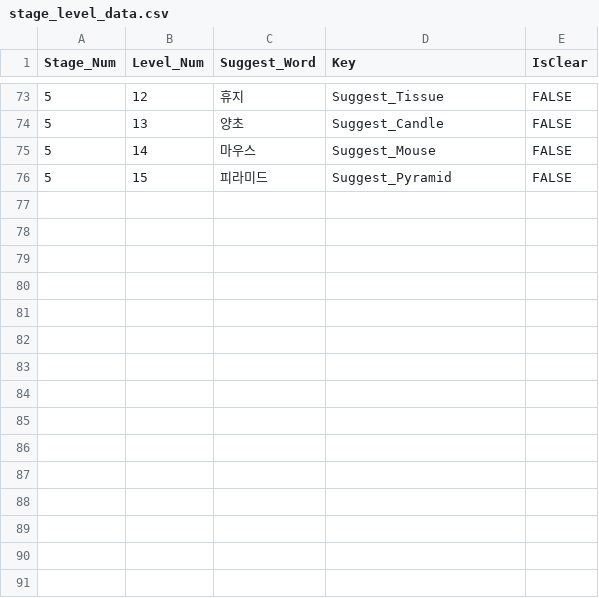
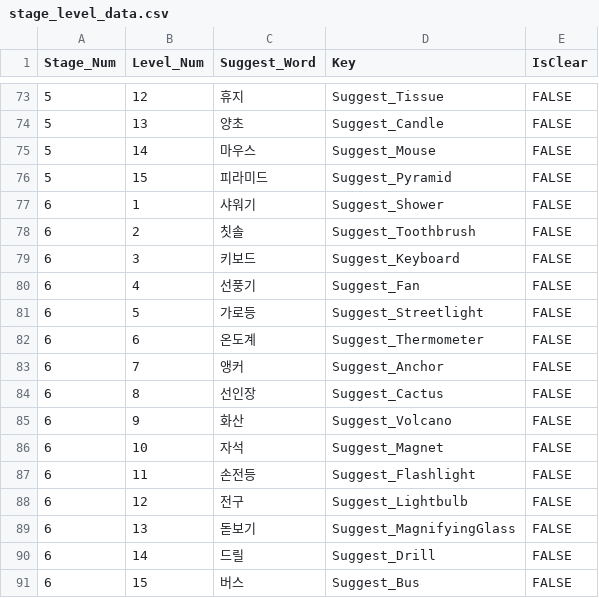
Before and after one commit to yesirsenic/Thinky_Wants_To_Guess, a CSV file: Thinky_Wants_To_Guess/Assets/Resources/stage_level_data.csv, drawn as a sheet; only a part is shown, gaps mark what is left out; the diff names each change by its address in the sheet, - before the commit and + after, or states it on an @@ line.

```diff
--- a/Thinky_Wants_To_Guess/Assets/Resources/stage_level_data.csv
+++ b/Thinky_Wants_To_Guess/Assets/Resources/stage_level_data.csv
+row 77: 6 | 1 | 샤워기 | Suggest_Shower | FALSE
+row 78: 6 | 2 | 칫솔 | Suggest_Toothbrush | FALSE
+row 79: 6 | 3 | 키보드 | Suggest_Keyboard | FALSE
+row 80: 6 | 4 | 선풍기 | Suggest_Fan | FALSE
+row 81: 6 | 5 | 가로등 | Suggest_Streetlight | FALSE
+row 82: 6 | 6 | 온도계 | Suggest_Thermometer | FALSE
+row 83: 6 | 7 | 앵커 | Suggest_Anchor | FALSE
+row 84: 6 | 8 | 선인장 | Suggest_Cactus | FALSE
+row 85: 6 | 9 | 화산 | Suggest_Volcano | FALSE
+row 86: 6 | 10 | 자석 | Suggest_Magnet | FALSE
+row 87: 6 | 11 | 손전등 | Suggest_Flashlight | FALSE
+row 88: 6 | 12 | 전구 | Suggest_Lightbulb | FALSE
+row 89: 6 | 13 | 돋보기 | Suggest_MagnifyingGlass | FALSE
+row 90: 6 | 14 | 드릴 | Suggest_Drill | FALSE
+row 91: 6 | 15 | 버스 | Suggest_Bus | FALSE
```
Also changed, not shown: Thinky_Wants_To_Guess/Assets/Resources/language.csv, 1 other file.
